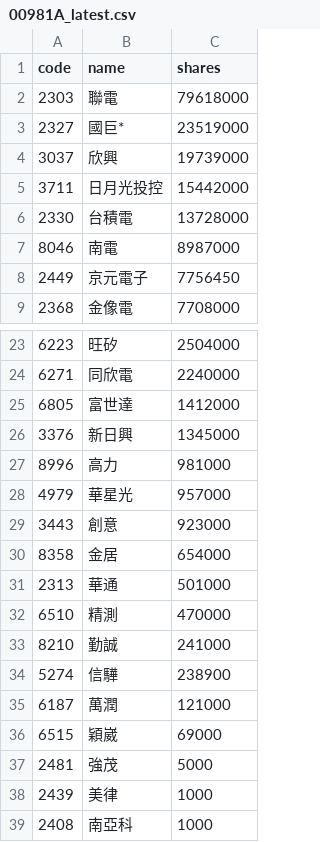
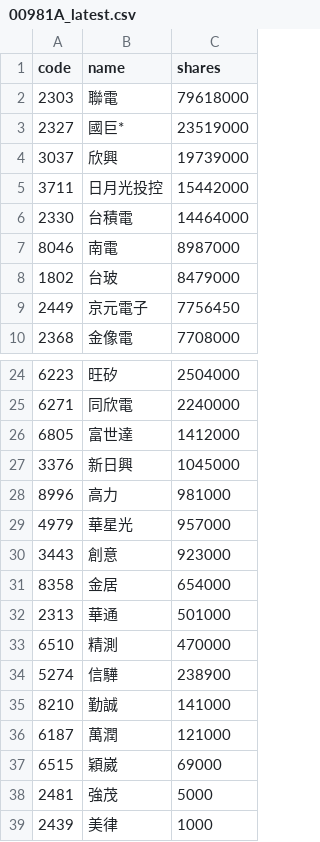
Before and after one commit to 4ru1013/united-etf-00981a-portfolio, a CSV file: data/out/00981A_latest.csv, drawn as a sheet; only a part is shown, gaps mark what is left out; the shorter side is filled out with more unchanged rows.

```diff
--- a/data/out/00981A_latest.csv
+++ b/data/out/00981A_latest.csv
@@ -5,4 +5,5 @@
 3711,日月光投控,15442000
-2330,台積電,13728000
+2330,台積電,14464000
 8046,南電,8987000
+1802,台玻,8479000
 2449,京元電子,7756450
@@ -25,3 +26,3 @@
 6805,富世達,1412000
-3376,新日興,1345000
+3376,新日興,1045000
 8996,高力,981000
@@ -32,4 +33,4 @@
 6510,精測,470000
-8210,勤誠,241000
 5274,信驊,238900
+8210,勤誠,141000
 6187,萬潤,121000
```
Also changed, not shown: data/out/holdings/00981A_latest.csv, 4 other files.
